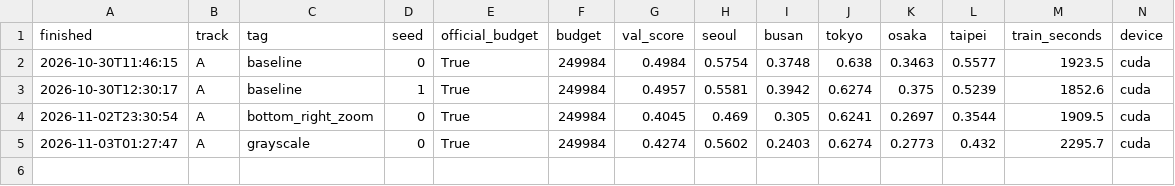
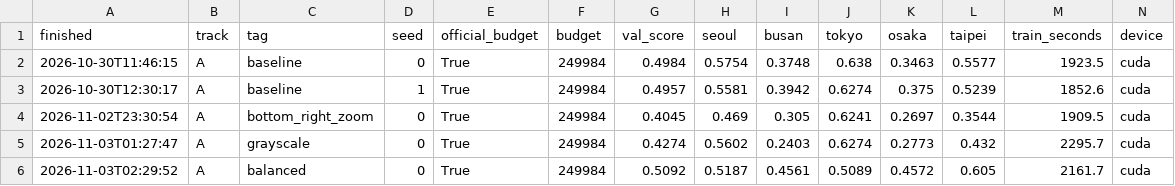
Before and after one commit to lee-ju-ha/mas1004-assignment2, a CSV file: experiments.csv, drawn as a sheet; only a part is shown; rows hold the shown columns only; the diff names each change by its address in the sheet, - before the commit and + after, or states it on an @@ line.

```diff
--- a/experiments.csv
+++ b/experiments.csv
+row 6: 2026-11-03T02:29:52 | A | balanced | 0 | True | 249984 | 0.5092 | 0.5187 | 0.4561 | 0.5089 | 0.4572 | 0.605 | 2161.7 | cuda
```
Also changed, not shown: 1 other file.
